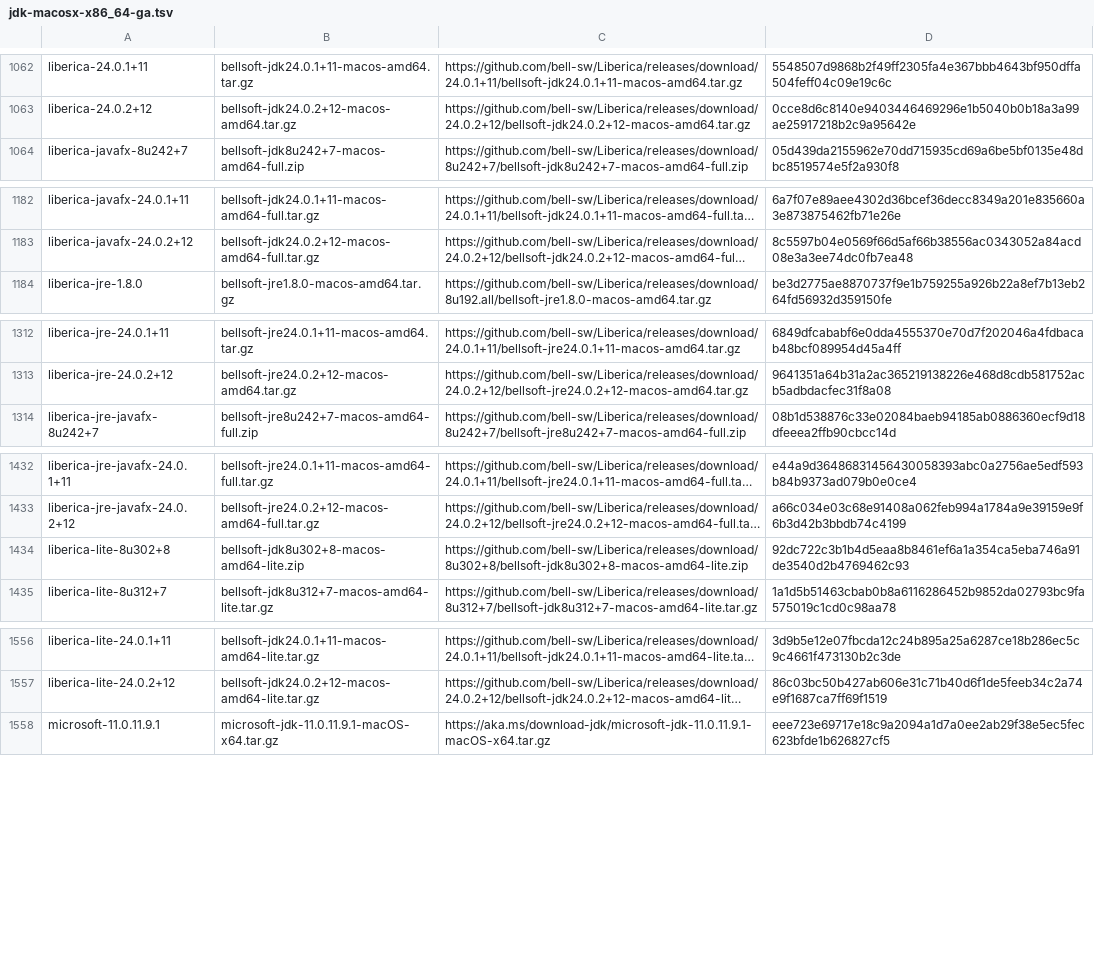
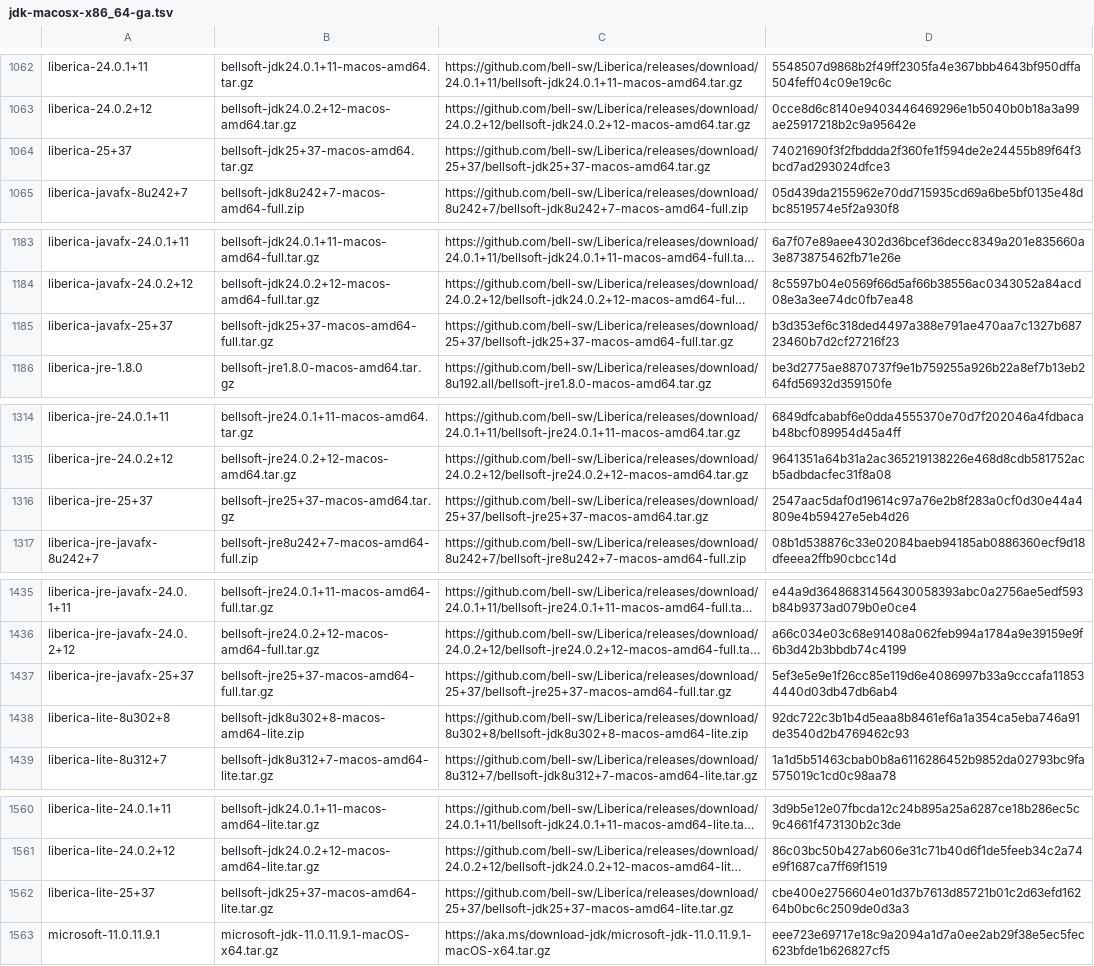
Before and after one commit to sh41/asdf-java, a TSV file: data/jdk-macosx-x86_64-ga.tsv, drawn as a sheet; only a part is shown, gaps mark what is left out; long unchanged cells end in …; the diff names each change by its address in the sheet, - before the commit and + after, or states it on an @@ line.

```diff
--- a/data/jdk-macosx-x86_64-ga.tsv
+++ b/data/jdk-macosx-x86_64-ga.tsv
+row 1064: liberica-25+37 | bellsoft-jdk25+37-macos-amd64.tar.gz | https://github.com/bell-sw/Liberica/releases/download/25+37/bellsoft-jdk25+37-macos-amd64.tar.gz | 74021690f3f2fbddda2f360fe1f594de2e24455b89f64f3bcd7ad293024dfce3
+row 1185: liberica-javafx-25+37 | bellsoft-jdk25+37-macos-amd64-full.tar.gz | https://github.com/bell-sw/Liberica/releases/download/25+37/bellsoft-jdk25+37-macos-amd64-full.tar.gz | b3d353ef6c318ded4497a388e791ae470aa7c1327b68723460b7d2cf27216f23
+row 1316: liberica-jre-25+37 | bellsoft-jre25+37-macos-amd64.tar.gz | https://github.com/bell-sw/Liberica/releases/download/25+37/bellsoft-jre25+37-macos-amd64.tar.gz | 2547aac5daf0d19614c97a76e2b8f283a0cf0d30e44a4809e4b59427e5eb4d26
+row 1437: liberica-jre-javafx-25+37 | bellsoft-jre25+37-macos-amd64-full.tar.gz | https://github.com/bell-sw/Liberica/releases/download/25+37/bellsoft-jre25+37-macos-amd64-full.tar.gz | 5ef3e5e9e1f26cc85e119d6e4086997b33a9cccafa118534440d03db47db6ab4
+row 1562: liberica-lite-25+37 | bellsoft-jdk25+37-macos-amd64-lite.tar.gz | https://github.com/bell-sw/Liberica/releases/download/25+37/bellsoft-jdk25+37-macos-amd64-lite.tar.gz | cbe400e2756604e01d37b7613d85721b01c2d63efd16264b0bc6c2509de0d3a3
```
Also changed, not shown: data/jdk-linux-aarch64-ga.tsv, data/jdk-linux-aarch64.tsv, 9 other files.
